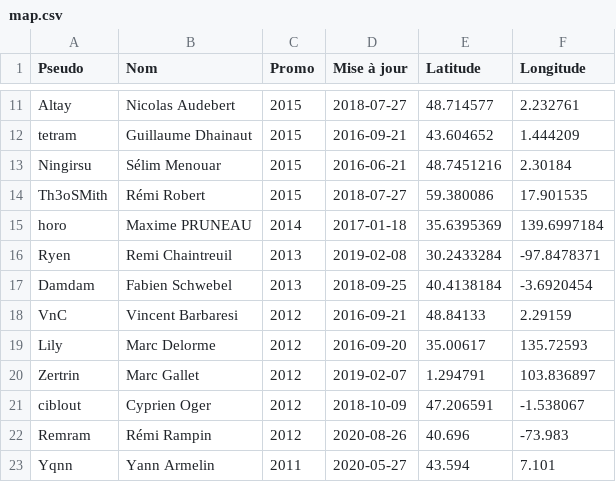
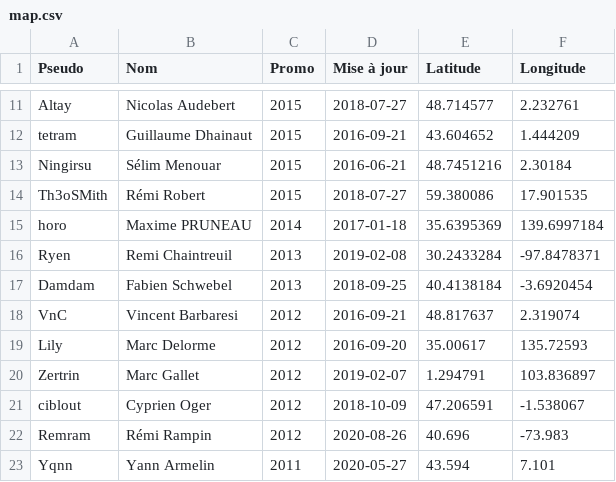
Before and after one commit to supelec-rezo/map, a CSV file: map.csv, drawn as a sheet; only a part is shown, gaps mark what is left out.

Commit message:
Update my own location (VnC)
Just a few kilometers away

```diff
--- a/map.csv
+++ b/map.csv
@@ -17,3 +17,3 @@ Ryen,Remi Chaintreuil,2013,2019-02-08,30.2433284,-97.8478371
 Damdam,Fabien Schwebel,2013,2018-09-25,40.4138184,-3.6920454
-VnC,Vincent Barbaresi,2012,2016-09-21,48.84133,2.29159
+VnC,Vincent Barbaresi,2012,2016-09-21,48.817637,2.319074
 Lily,Marc Delorme,2012,2016-09-20,35.00617,135.72593
```
